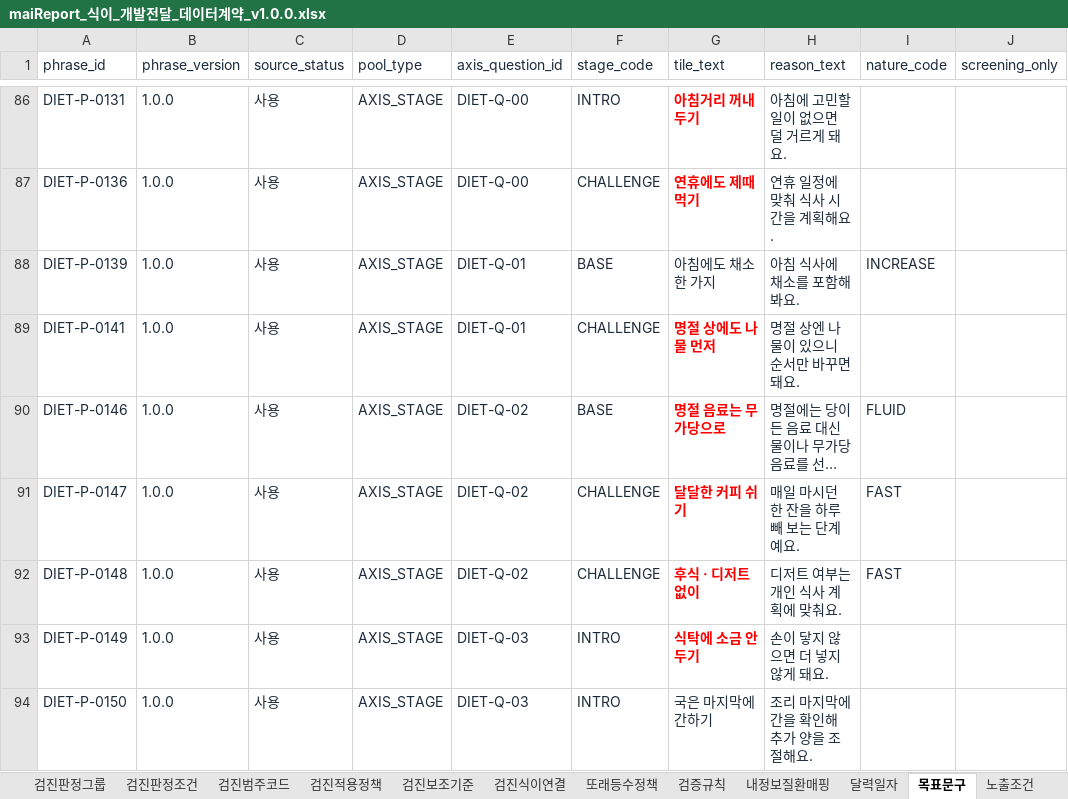
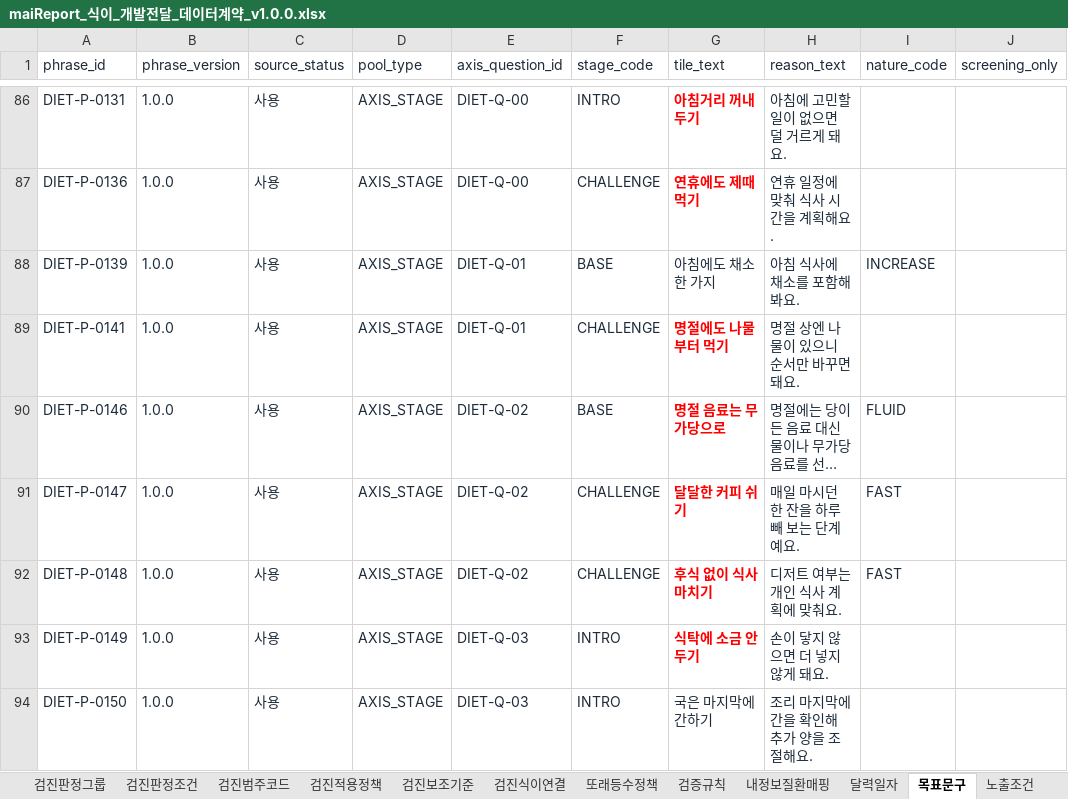
Before and after one commit to srleeinkorea/Project_maiReport, an Excel workbook: outputs/mai-report-policy/식이/maiReport_식이_개발전달_데이터계약_v1.0.0.xlsx, sheet 목표문구, drawn as a sheet; only a part is shown, gaps mark what is left out; long unchanged cells end in …; values as stored, in another font and other column widths than the file's, no borders; table styles not drawn; the diff covers the shown part only; the diff names each change by its address in the sheet, - before the commit and + after, or states it on an @@ line.

```diff
--- a/outputs/mai-report-policy/식이/maiReport_식이_개발전달_데이터계약_v1.0.0.xlsx (sheet 목표문구)
+++ b/outputs/mai-report-policy/식이/maiReport_식이_개발전달_데이터계약_v1.0.0.xlsx (sheet 목표문구)
-G89 (tile_text): 명절 상에도 나물 먼저
+G89 (tile_text): 명절에도 나물부터 먹기
-G92 (tile_text): 후식 · 디저트 없이
+G92 (tile_text): 후식 없이 식사 마치기
```
Also changed, not shown: 21 edited cells and cell formats elsewhere in this sheet, outputs/mai-report-policy/식이/maiReport_식이_참조설정데이터_v1.0.0.xlsx, 20 other files.
